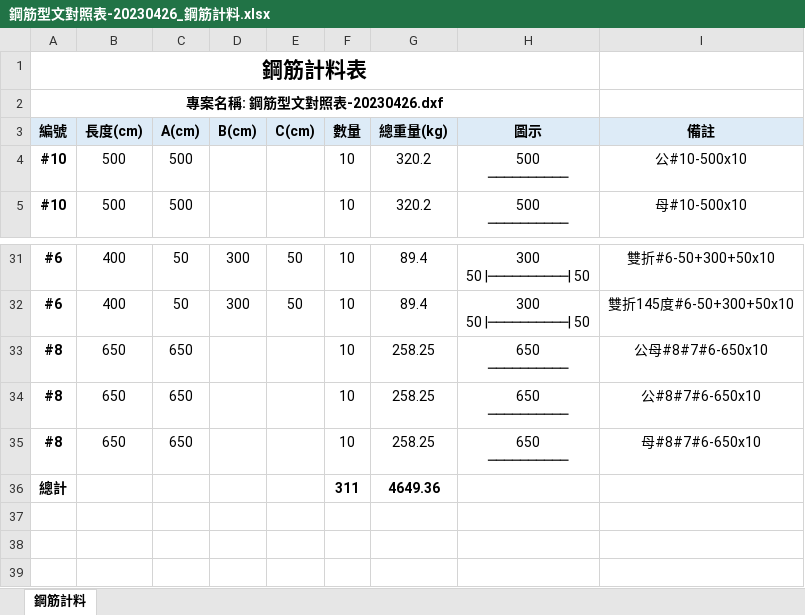
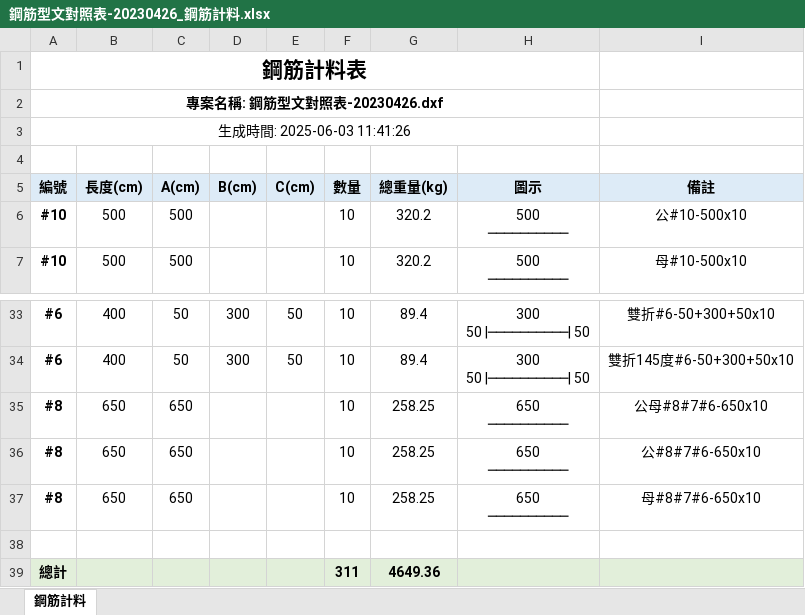
Before and after one commit to Baal482968/dxf2excel, an Excel workbook: assets/鋼筋型文對照表-20230426_鋼筋計料.xlsx, sheet 鋼筋計料, drawn as a sheet; only a part is shown, gaps mark what is left out; values as stored, in another font and other column widths than the file's, no borders; addresses are those after the commit; the diff names each change by its address in the sheet, - before the commit and + after, or states it on an @@ line.

```diff
--- a/assets/鋼筋型文對照表-20230426_鋼筋計料.xlsx (sheet 鋼筋計料)
+++ b/assets/鋼筋型文對照表-20230426_鋼筋計料.xlsx (sheet 鋼筋計料)
+row 3: 生成時間: 2025-06-03 11:41:26
+row 4: (empty)
+row 38: (empty)
-A39:I39 fill: none
+A39:I39 fill: #E2EFDA
```
Also changed, not shown: 2 other files.
